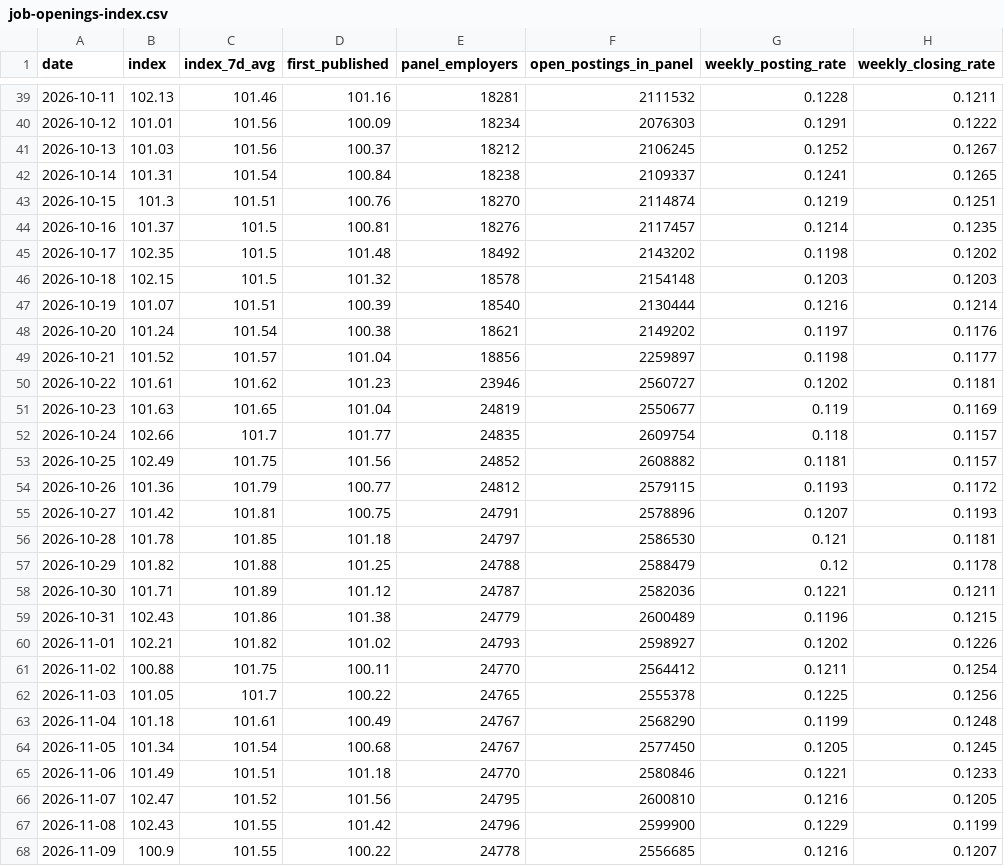
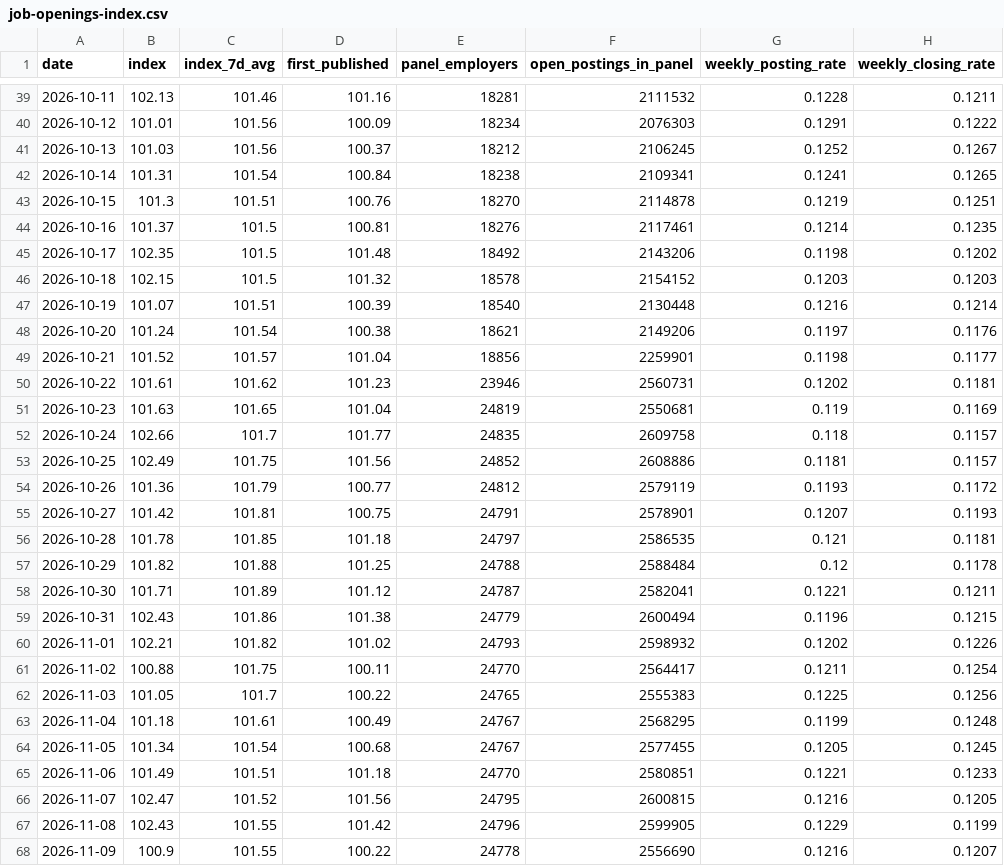
Before and after one commit to veritahire/us-job-openings-index, a CSV file: data/job-openings-index.csv, drawn as a sheet; only a part is shown, gaps mark what is left out; the diff covers the shown part only; the diff names each change by its address in the sheet, - before the commit and + after, or states it on an @@ line.

```diff
--- a/data/job-openings-index.csv
+++ b/data/job-openings-index.csv
-F42 (open_postings_in_panel): 2109337
+F42 (open_postings_in_panel): 2109341
-F43 (open_postings_in_panel): 2114874
+F43 (open_postings_in_panel): 2114878
-F44 (open_postings_in_panel): 2117457
+F44 (open_postings_in_panel): 2117461
-F45 (open_postings_in_panel): 2143202
+F45 (open_postings_in_panel): 2143206
-F46 (open_postings_in_panel): 2154148
+F46 (open_postings_in_panel): 2154152
-F47 (open_postings_in_panel): 2130444
+F47 (open_postings_in_panel): 2130448
-F48 (open_postings_in_panel): 2149202
+F48 (open_postings_in_panel): 2149206
-F49 (open_postings_in_panel): 2259897
+F49 (open_postings_in_panel): 2259901
-F50 (open_postings_in_panel): 2560727
+F50 (open_postings_in_panel): 2560731
-F51 (open_postings_in_panel): 2550677
+F51 (open_postings_in_panel): 2550681
-F52 (open_postings_in_panel): 2609754
+F52 (open_postings_in_panel): 2609758
-F53 (open_postings_in_panel): 2608882
+F53 (open_postings_in_panel): 2608886
-F54 (open_postings_in_panel): 2579115
+F54 (open_postings_in_panel): 2579119
-F55 (open_postings_in_panel): 2578896
+F55 (open_postings_in_panel): 2578901
-F56 (open_postings_in_panel): 2586530
+F56 (open_postings_in_panel): 2586535
-F57 (open_postings_in_panel): 2588479
+F57 (open_postings_in_panel): 2588484
-F58 (open_postings_in_panel): 2582036
+F58 (open_postings_in_panel): 2582041
-F59 (open_postings_in_panel): 2600489
+F59 (open_postings_in_panel): 2600494
-F60 (open_postings_in_panel): 2598927
+F60 (open_postings_in_panel): 2598932
-F61 (open_postings_in_panel): 2564412
+F61 (open_postings_in_panel): 2564417
-F62 (open_postings_in_panel): 2555378
+F62 (open_postings_in_panel): 2555383
-F63 (open_postings_in_panel): 2568290
+F63 (open_postings_in_panel): 2568295
-F64 (open_postings_in_panel): 2577450
+F64 (open_postings_in_panel): 2577455
-F65 (open_postings_in_panel): 2580846
+F65 (open_postings_in_panel): 2580851
-F66 (open_postings_in_panel): 2600810
+F66 (open_postings_in_panel): 2600815
-F67 (open_postings_in_panel): 2599900
+F67 (open_postings_in_panel): 2599905
-F68 (open_postings_in_panel): 2556685
+F68 (open_postings_in_panel): 2556690
```
Also changed, not shown: 1 added row and 47 edited cells elsewhere in this file, 3 other files.
